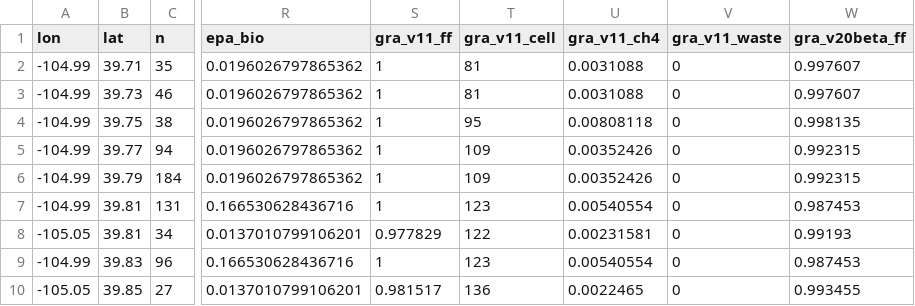
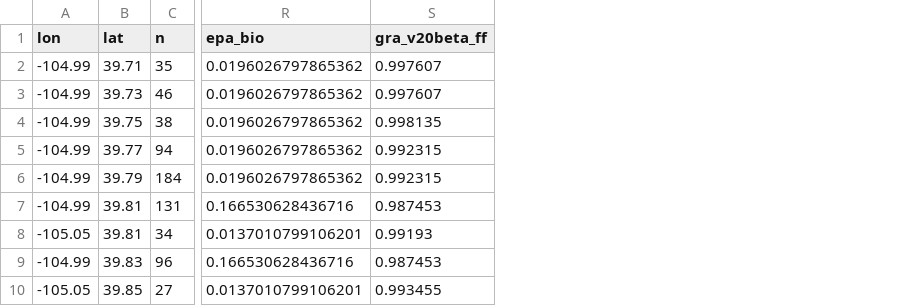
Before and after one commit to pdez90/methane_AMMBEC, a CSV file: results/spatial_match_cells.csv, drawn as a sheet; only a part is shown, gaps mark what is left out; the diff names each change by its address in the sheet, - before the commit and + after, or states it on an @@ line.

```diff
--- a/results/spatial_match_cells.csv
+++ b/results/spatial_match_cells.csv
-column S (gra_v11_ff), rows 2-10: 1 | 1 | 1 | 1 | 1 | 1 | 0.977829 | 1 | 0.981517
-column T (gra_v11_cell), rows 2-10: 81 | 81 | 95 | 109 | 109 | 123 | 122 | 123 | 136
-column U (gra_v11_ch4), rows 2-10: 0.0031088 | 0.0031088 | 0.00808118 | 0.00352426 | 0.00352426 | 0.00540554 | 0.00231581 | 0.00540554 | 0.0022465
-column V (gra_v11_waste), rows 2-10: all 0
```
Also changed, not shown: results/ethane_precision_sensitivity.csv, results/lag_estimates.csv, 31 other files.
